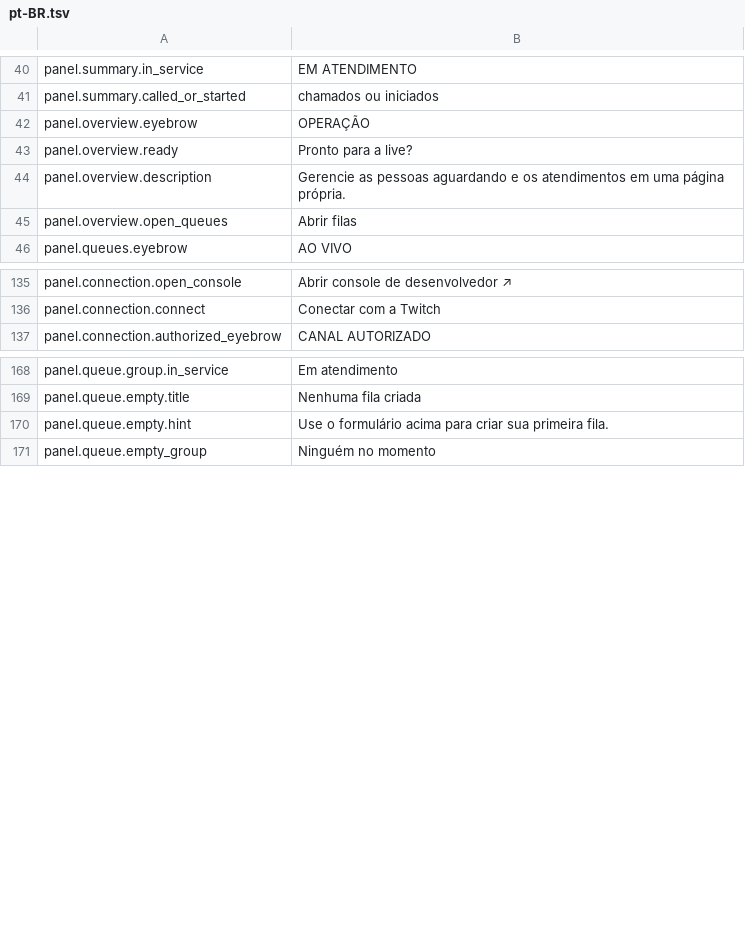
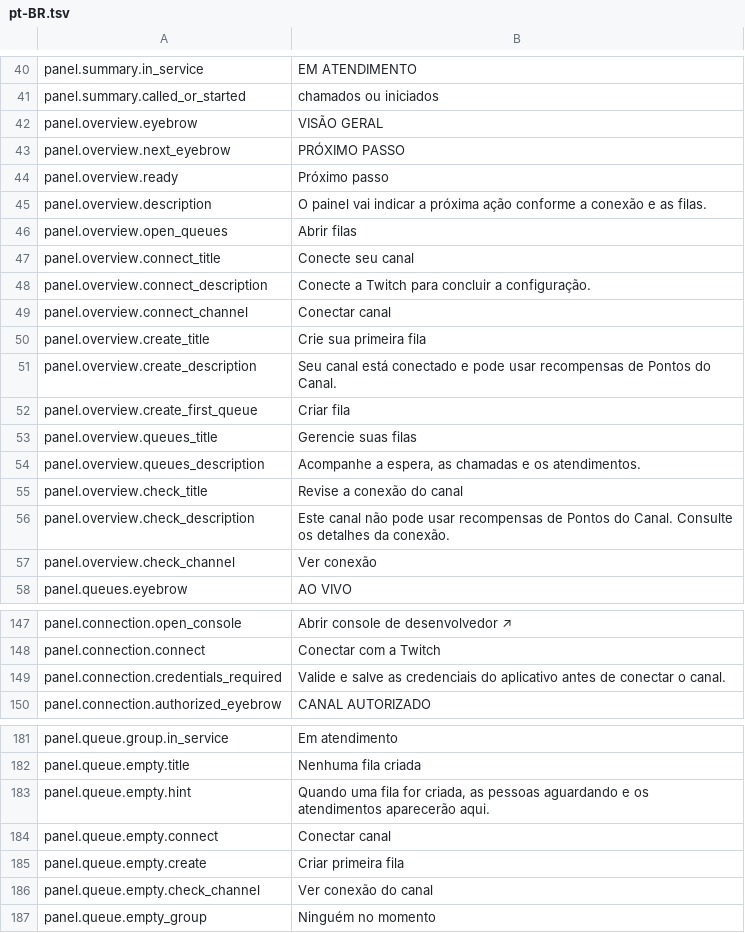
Before and after one commit to gustavo8000br/subarushogun_gi_twich_bot, a TSV file: apps/web/localization/catalogs/panel/pt-BR.tsv, drawn as a sheet; only a part is shown, gaps mark what is left out; the diff covers the shown part only.

```diff
--- a/apps/web/localization/catalogs/panel/pt-BR.tsv
+++ b/apps/web/localization/catalogs/panel/pt-BR.tsv
@@ -41,6 +41,18 @@ panel.summary.in_service	EM ATENDIMENTO
 panel.summary.called_or_started	chamados ou iniciados
-panel.overview.eyebrow	OPERAÇÃO
-panel.overview.ready	Pronto para a live?
-panel.overview.description	Gerencie as pessoas aguardando e os atendimentos em uma página própria.
+panel.overview.eyebrow	VISÃO GERAL
+panel.overview.next_eyebrow	PRÓXIMO PASSO
+panel.overview.ready	Próximo passo
+panel.overview.description	O painel vai indicar a próxima ação conforme a conexão e as filas.
 panel.overview.open_queues	Abrir filas
+panel.overview.connect_title	Conecte seu canal
+panel.overview.connect_description	Conecte a Twitch para concluir a configuração.
+panel.overview.connect_channel	Conectar canal
+panel.overview.create_title	Crie sua primeira fila
+panel.overview.create_description	Seu canal está conectado e pode usar recompensas de Pontos do Canal.
+panel.overview.create_first_queue	Criar fila
+panel.overview.queues_title	Gerencie suas filas
+panel.overview.queues_description	Acompanhe a espera, as chamadas e os atendimentos.
+panel.overview.check_title	Revise a conexão do canal
+panel.overview.check_description	Este canal não pode usar recompensas de Pontos do Canal. Consulte os detalhes da conexão.
+panel.overview.check_channel	Ver conexão
 panel.queues.eyebrow	AO VIVO
@@ -136,2 +148,3 @@ panel.connection.open_console	Abrir console de desenvolvedor ↗
 panel.connection.connect	Conectar com a Twitch
+panel.connection.credentials_required	Valide e salve as credenciais do aplicativo antes de conectar o canal.
 panel.connection.authorized_eyebrow	CANAL AUTORIZADO
@@ -169,3 +182,6 @@ panel.queue.group.in_service	Em atendimento
 panel.queue.empty.title	Nenhuma fila criada
-panel.queue.empty.hint	Use o formulário acima para criar sua primeira fila.
+panel.queue.empty.hint	Quando uma fila for criada, as pessoas aguardando e os atendimentos aparecerão aqui.
+panel.queue.empty.connect	Conectar canal
+panel.queue.empty.create	Criar primeira fila
+panel.queue.empty.check_channel	Ver conexão do canal
 panel.queue.empty_group	Ninguém no momento
```
Also changed, not shown: 1 added row elsewhere in this file, apps/web/localization/catalogs/panel/en.tsv, apps/web/localization/catalogs/panel/es.tsv, 28 other files.
